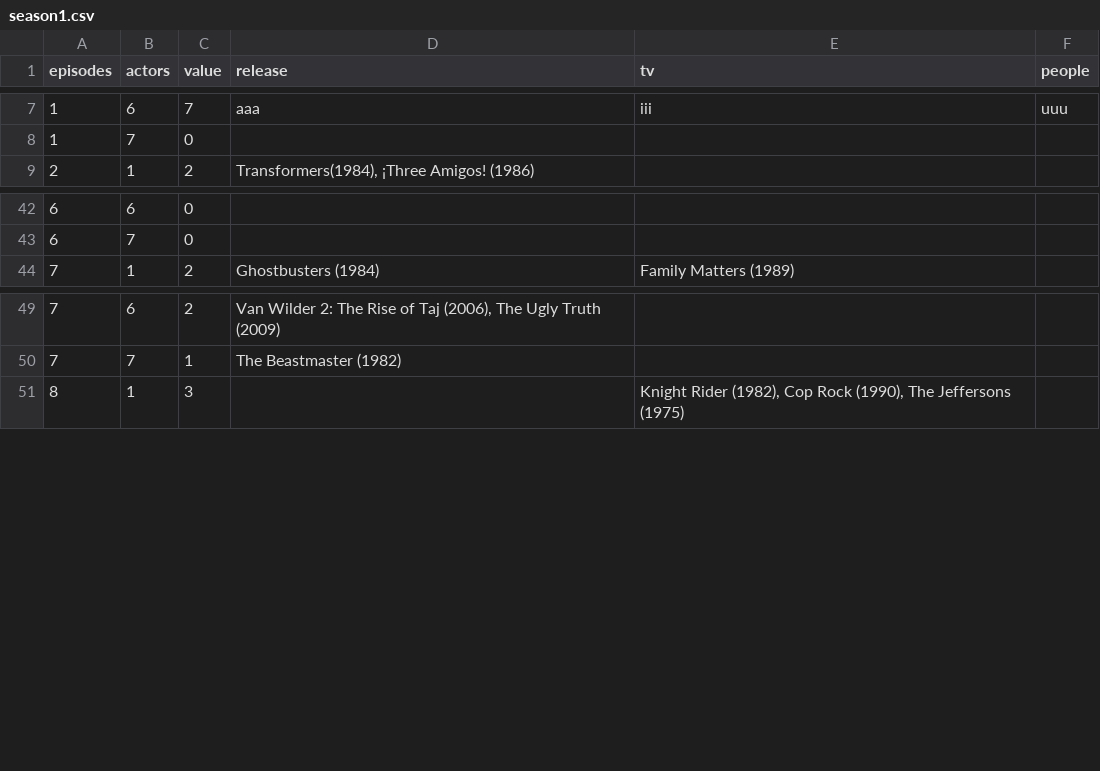
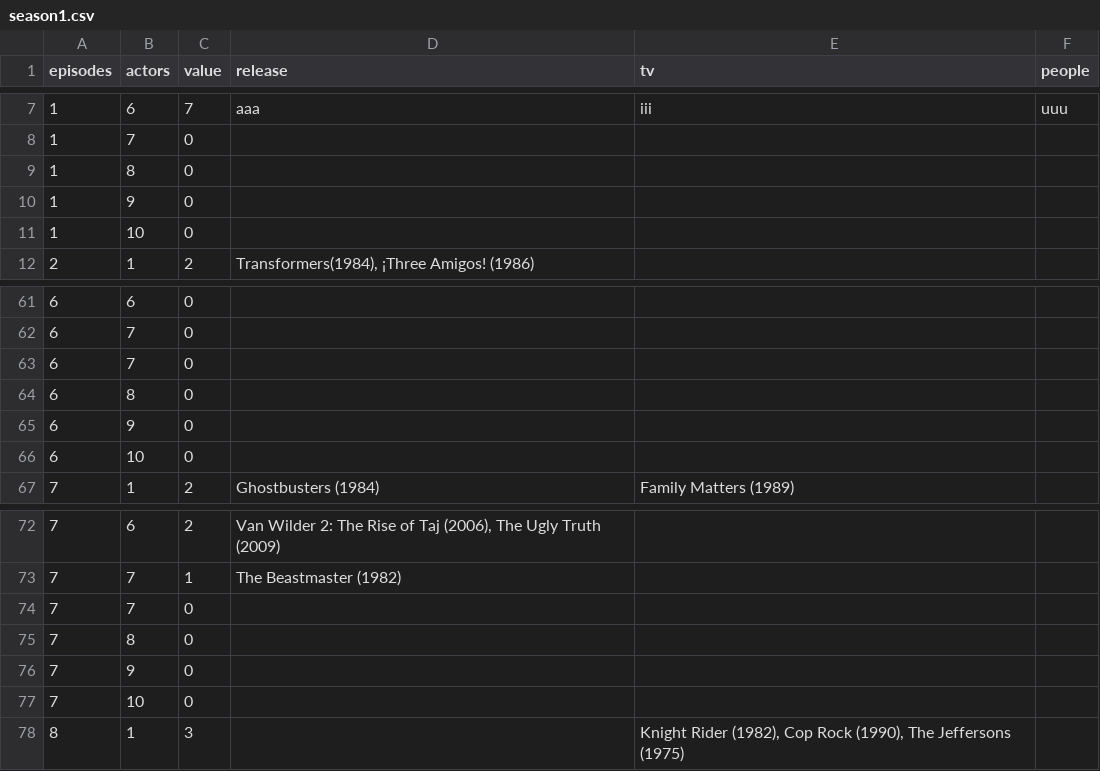
Before and after one commit to miyamotok0105/MultiGitGraphViewer, a CSV file: static/data/season1.csv, drawn as a sheet; only a part is shown, gaps mark what is left out; the diff covers the shown part only.

```diff
--- a/static/data/season1.csv
+++ b/static/data/season1.csv
@@ -8,2 +8,5 @@ episodes,actors,value,release,tv,people
 1,7,0,,,
+1,8,0,,,
+1,9,0,,,
+1,10,0,,,
 2,1,2,"Transformers(1984), ¡Three Amigos! (1986) ",,
@@ -43,2 +62,6 @@ episodes,actors,value,release,tv,people
 6,7,0,,,
+6,7,0,,,
+6,8,0,,,
+6,9,0,,,
+6,10,0,,,
 7,1,2,Ghostbusters (1984) ,Family Matters (1989) ,
@@ -50,2 +73,6 @@ episodes,actors,value,release,tv,people
 7,7,1,The Beastmaster (1982) ,,
+7,7,0,,,
+7,8,0,,,
+7,9,0,,,
+7,10,0,,,
 8,1,3,,"Knight Rider (1982), Cop Rock (1990), The Jeffersons (1975)",
```
Also changed, not shown: 16 added rows elsewhere in this file, 9 other files.
